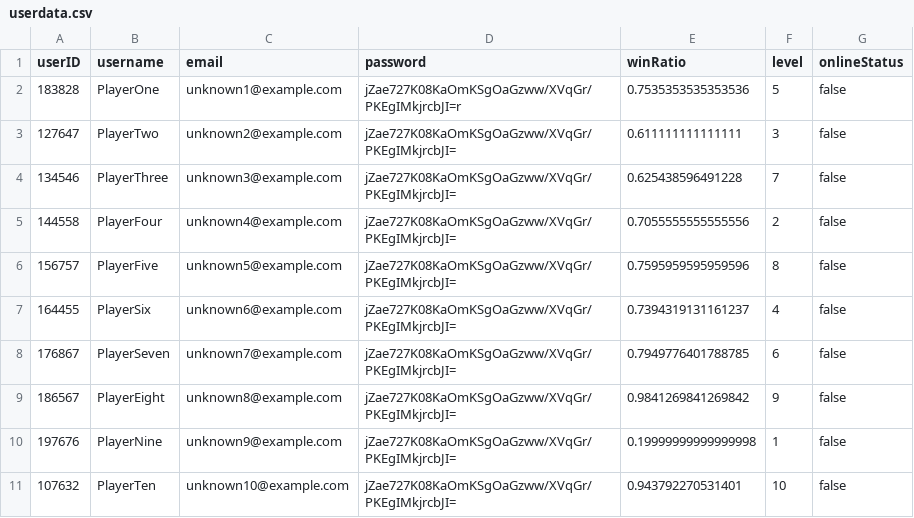
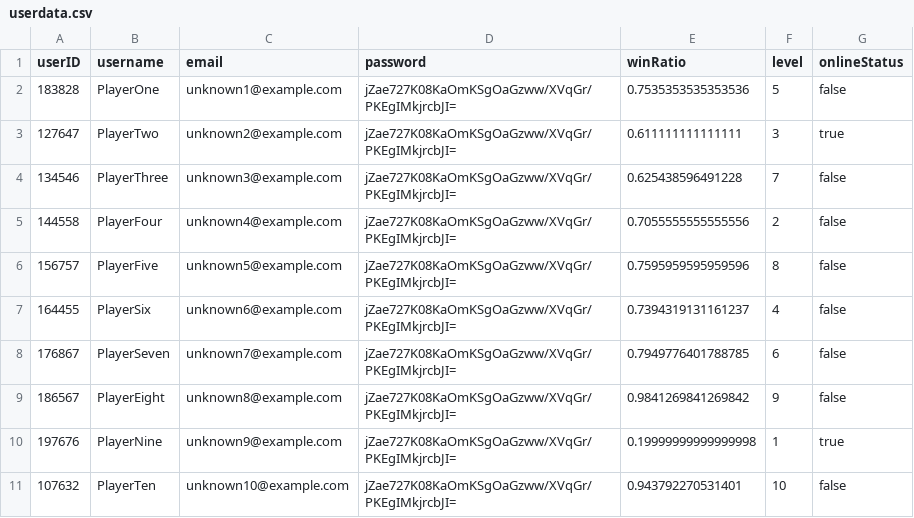
Before and after one commit to SarimEkram/Multiplayer-Board-platform, a CSV file: userdata.csv, drawn as a sheet.

```diff
--- a/userdata.csv
+++ b/userdata.csv
@@ -1,4 +1,4 @@
 userID,username,email,password,winRatio,level,onlineStatus
-183828,PlayerOne,unknown1@example.com,jZae727K08KaOmKSgOaGzww/XVqGr/PKEgIMkjrcbJI=r,0.7535353535353536,5,false
-127647,PlayerTwo,unknown2@example.com,jZae727K08KaOmKSgOaGzww/XVqGr/PKEgIMkjrcbJI=,0.611111111111111,3,false
+183828,PlayerOne,unknown1@example.com,jZae727K08KaOmKSgOaGzww/XVqGr/PKEgIMkjrcbJI=,0.7535353535353536,5,false
+127647,PlayerTwo,unknown2@example.com,jZae727K08KaOmKSgOaGzww/XVqGr/PKEgIMkjrcbJI=,0.611111111111111,3,true
 134546,PlayerThree,unknown3@example.com,jZae727K08KaOmKSgOaGzww/XVqGr/PKEgIMkjrcbJI=,0.625438596491228,7,false
@@ -9,3 +9,3 @@ userID,username,email,password,winRatio,level,onlineStatus
 186567,PlayerEight,unknown8@example.com,jZae727K08KaOmKSgOaGzww/XVqGr/PKEgIMkjrcbJI=,0.9841269841269842,9,false
-197676,PlayerNine,unknown9@example.com,jZae727K08KaOmKSgOaGzww/XVqGr/PKEgIMkjrcbJI=,0.19999999999999998,1,false
+197676,PlayerNine,unknown9@example.com,jZae727K08KaOmKSgOaGzww/XVqGr/PKEgIMkjrcbJI=,0.19999999999999998,1,true
 107632,PlayerTen,unknown10@example.com,jZae727K08KaOmKSgOaGzww/XVqGr/PKEgIMkjrcbJI=,0.943792270531401,10,false
```
Also changed, not shown: playerdata.csv, 4 other files.
